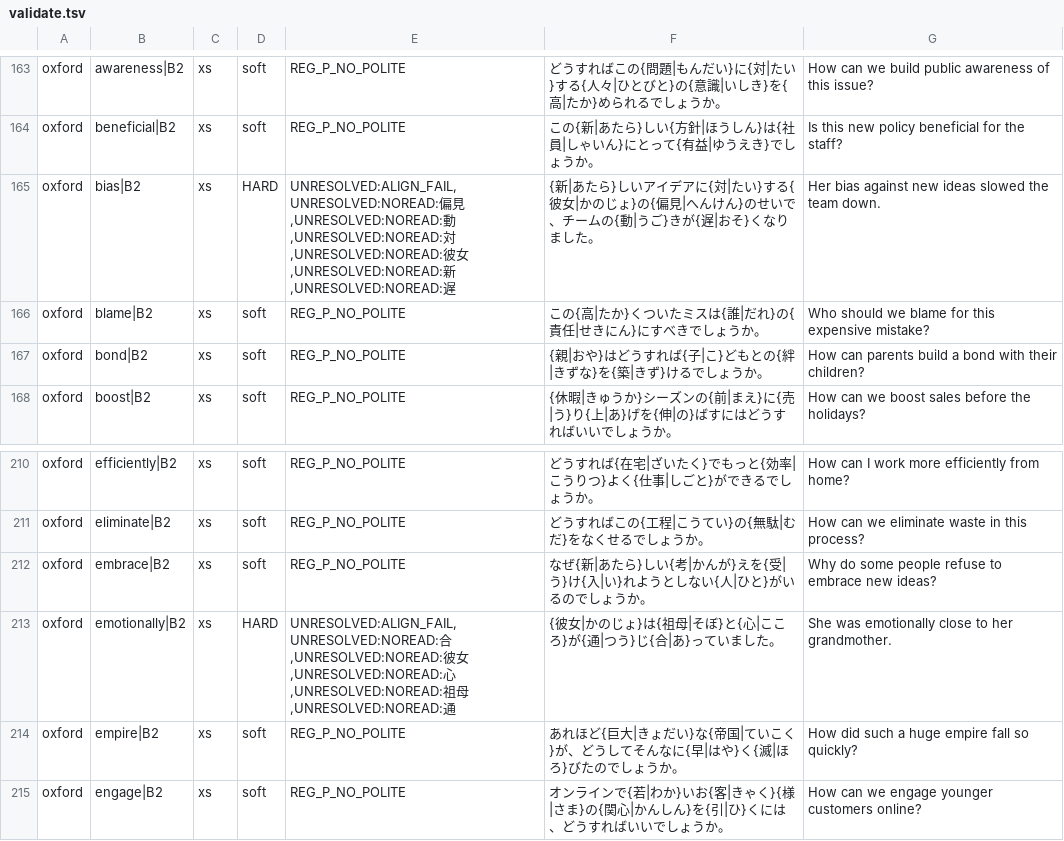
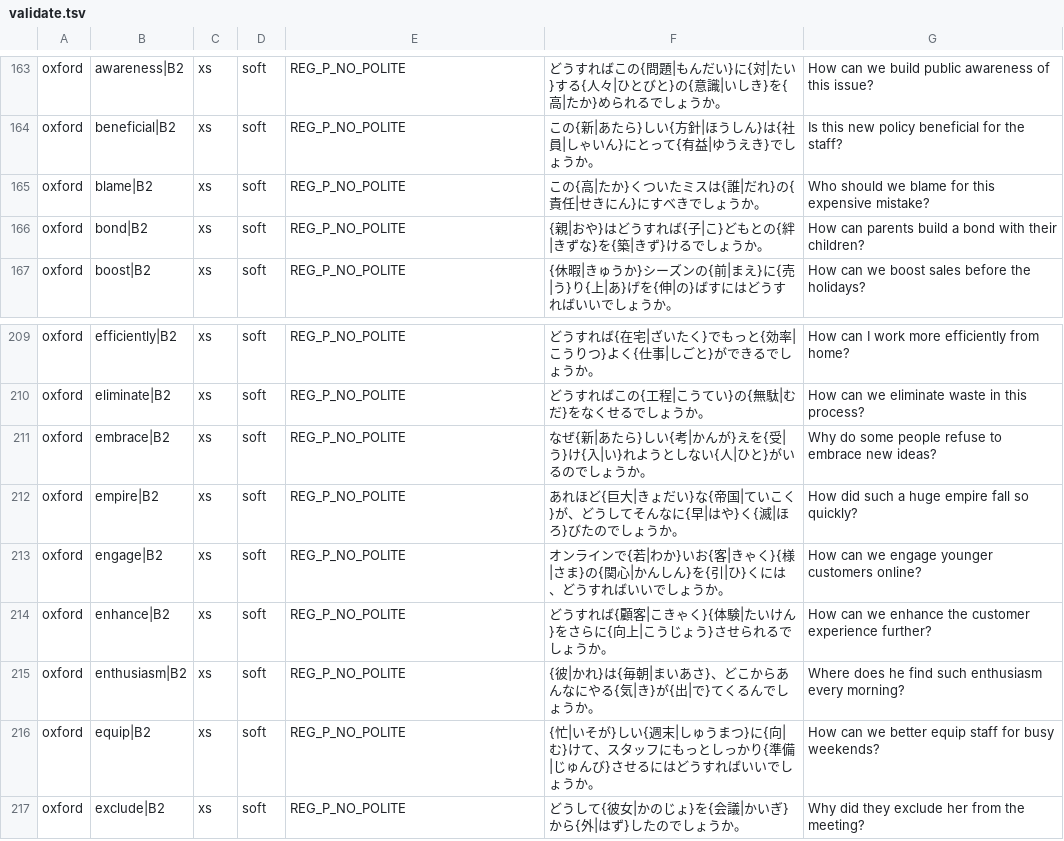
Before and after one commit to Odysseyheimer/future-aboard-pipeline, a TSV file: scripts/pedagogy/ja/reports/validate.tsv, drawn as a sheet; only a part is shown, gaps mark what is left out; the shorter side is filled out with more unchanged rows; the diff names each change by its address in the sheet, - before the commit and + after, or states it on an @@ line.

```diff
--- a/scripts/pedagogy/ja/reports/validate.tsv
+++ b/scripts/pedagogy/ja/reports/validate.tsv
-row 165: oxford | bias|B2 | xs | HARD | UNRESOLVED:ALIGN_FAIL,UNRESOLVED:NOREAD:偏見,UNRESOLVED:NOREAD:動,UNRESOLVED:NOREAD:対,UNRESOLVED:NOREAD:彼女,UNRESOLVED:NOREAD:新,UNRESOLVED:NOREAD:遅 | {新|あたら}しいアイデアに{対|たい}する{彼女|かのじょ}の{偏見|へんけん}のせいで、チームの{動|うご}きが{遅|おそ}くなりました。 | Her bias against new ideas slowed the team down.
-row 213: oxford | emotionally|B2 | xs | HARD | UNRESOLVED:ALIGN_FAIL,UNRESOLVED:NOREAD:合,UNRESOLVED:NOREAD:彼女,UNRESOLVED:NOREAD:心,UNRESOLVED:NOREAD:祖母,UNRESOLVED:NOREAD:通 | {彼女|かのじょ}は{祖母|そぼ}と{心|こころ}が{通|つう}じ{合|あ}っていました。 | She was emotionally close to her grandmother.
```
Also changed, not shown: 1 other file.
